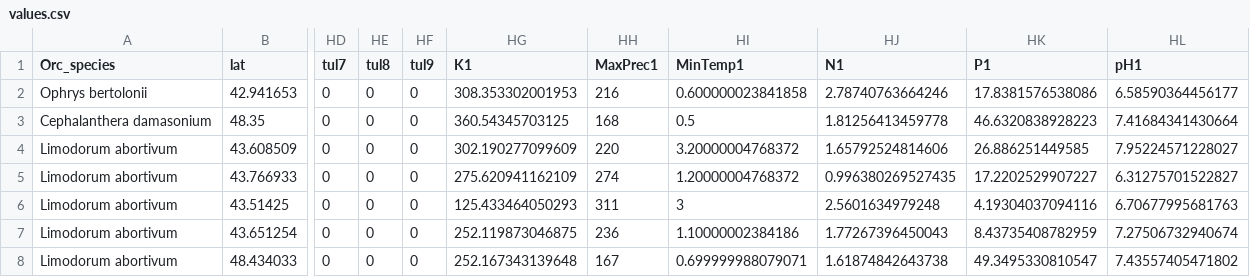
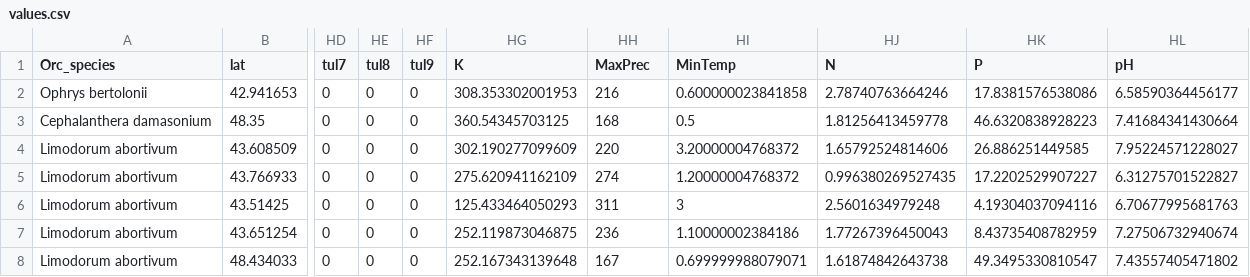
Before and after one commit to arteteco/FunModels, a CSV file: data/matrix/values.csv, drawn as a sheet; only a part is shown, gaps mark what is left out; the diff names each change by its address in the sheet, - before the commit and + after, or states it on an @@ line.

```diff
--- a/data/matrix/values.csv
+++ b/data/matrix/values.csv
-HG1: K1
+HG1: K
-HH1: MaxPrec1
+HH1: MaxPrec
-HI1: MinTemp1
+HI1: MinTemp
-HJ1: N1
+HJ1: N
-HK1: P1
+HK1: P
-HL1: pH1
+HL1: pH
```
Also changed, not shown: data/matrix/split/cer.csv, data/matrix/split/ino.csv, 51 other files.
